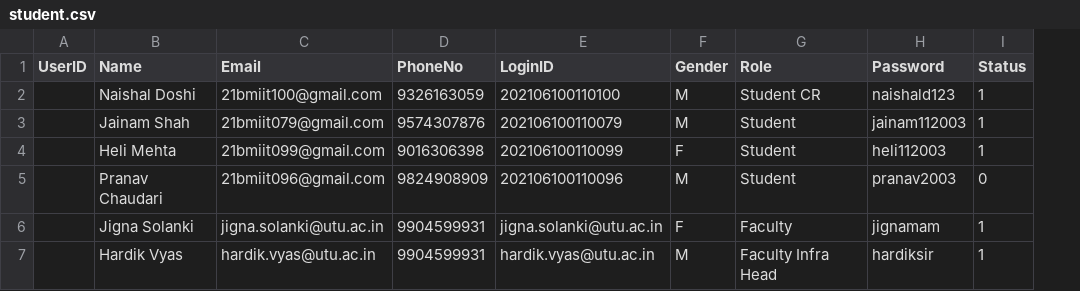
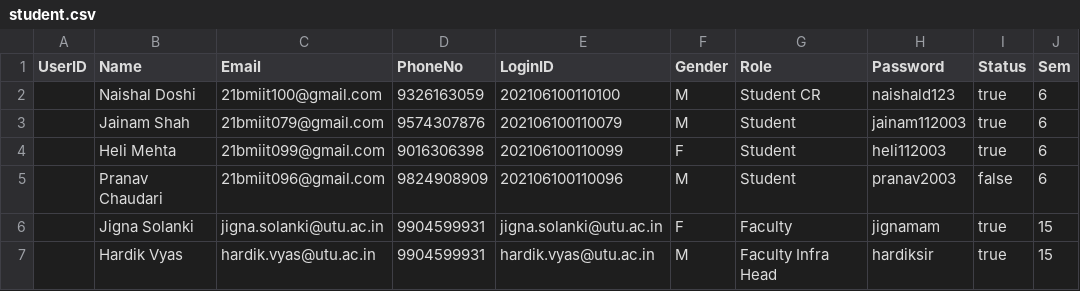
Before and after one commit to TRUMPiler/Infrastructure-and-Maintaince-and-Monitoring-System, a CSV file: Infrastructure and Maintaince and monitoring system/App_Data/student.csv, drawn as a sheet; the diff names each change by its address in the sheet, - before the commit and + after, or states it on an @@ line.

Commit message:
added functionality to add students sem in database

```diff
--- a/Infrastructure and Maintaince and monitoring system/App_Data/student.csv
+++ b/Infrastructure and Maintaince and monitoring system/App_Data/student.csv
+column J (Sem), rows 2-7: 6 | 6 | 6 | 6 | 15 | 15
-I2:I4 (Status): 1
+I2:I4 (Status): true
-I5 (Status): 0
+I5 (Status): false
-I6:I7 (Status): 1
+I6:I7 (Status): true
```
Also changed, not shown: 6 other files.
